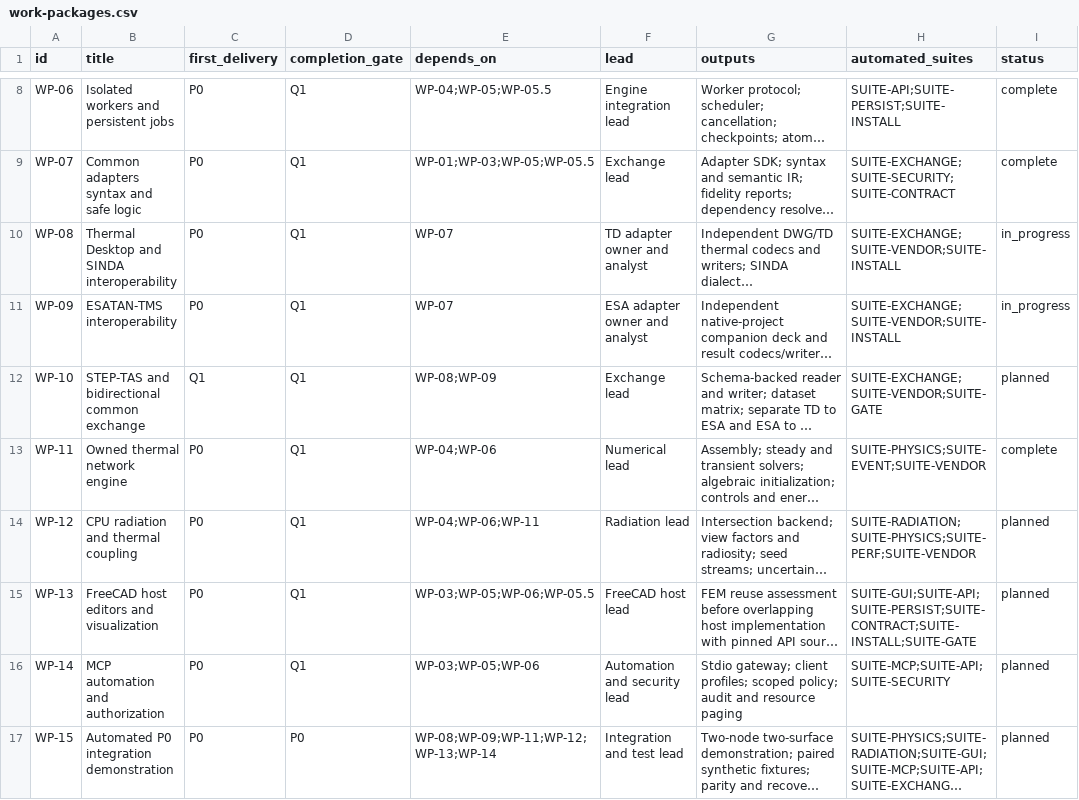
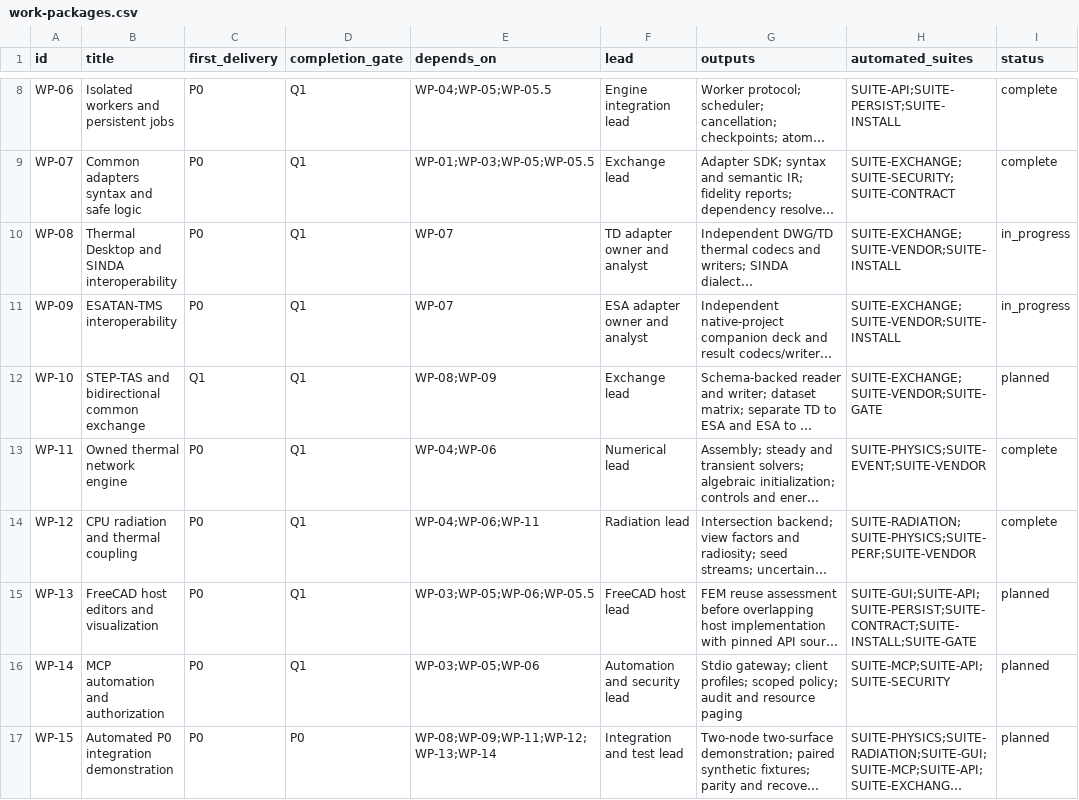
Before and after one commit to Bored-Anarchist/freecad-space-thermal, a CSV file: plans/work-packages.csv, drawn as a sheet; only a part is shown, gaps mark what is left out; long unchanged cells end in …; the diff names each change by its address in the sheet, - before the commit and + after, or states it on an @@ line.

Commit message:
Record WP-12 completion and both Windows acceptance profiles

```diff
--- a/plans/work-packages.csv
+++ b/plans/work-packages.csv
-I14 (status): planned
+I14 (status): complete
```
Also changed, not shown: 3 other files.
